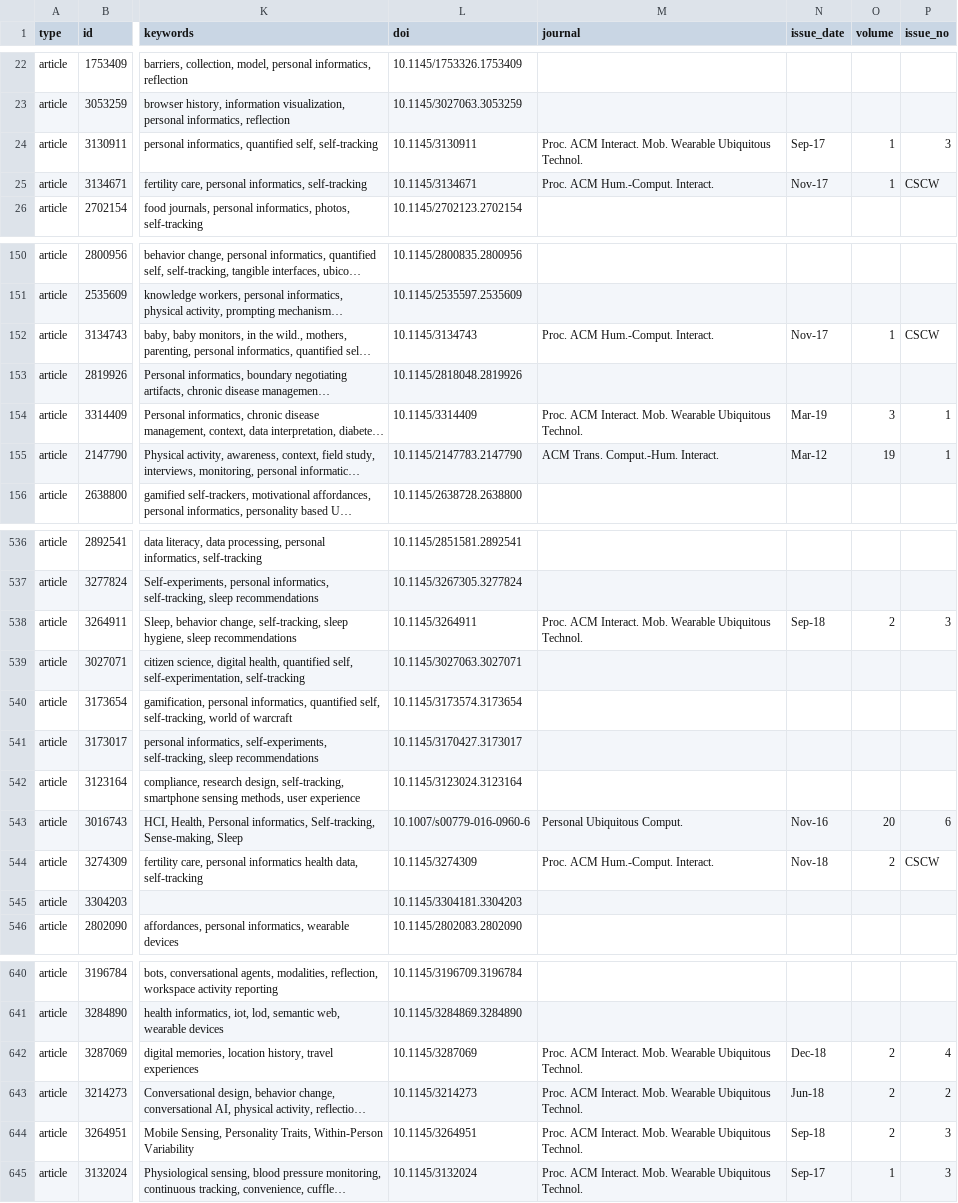
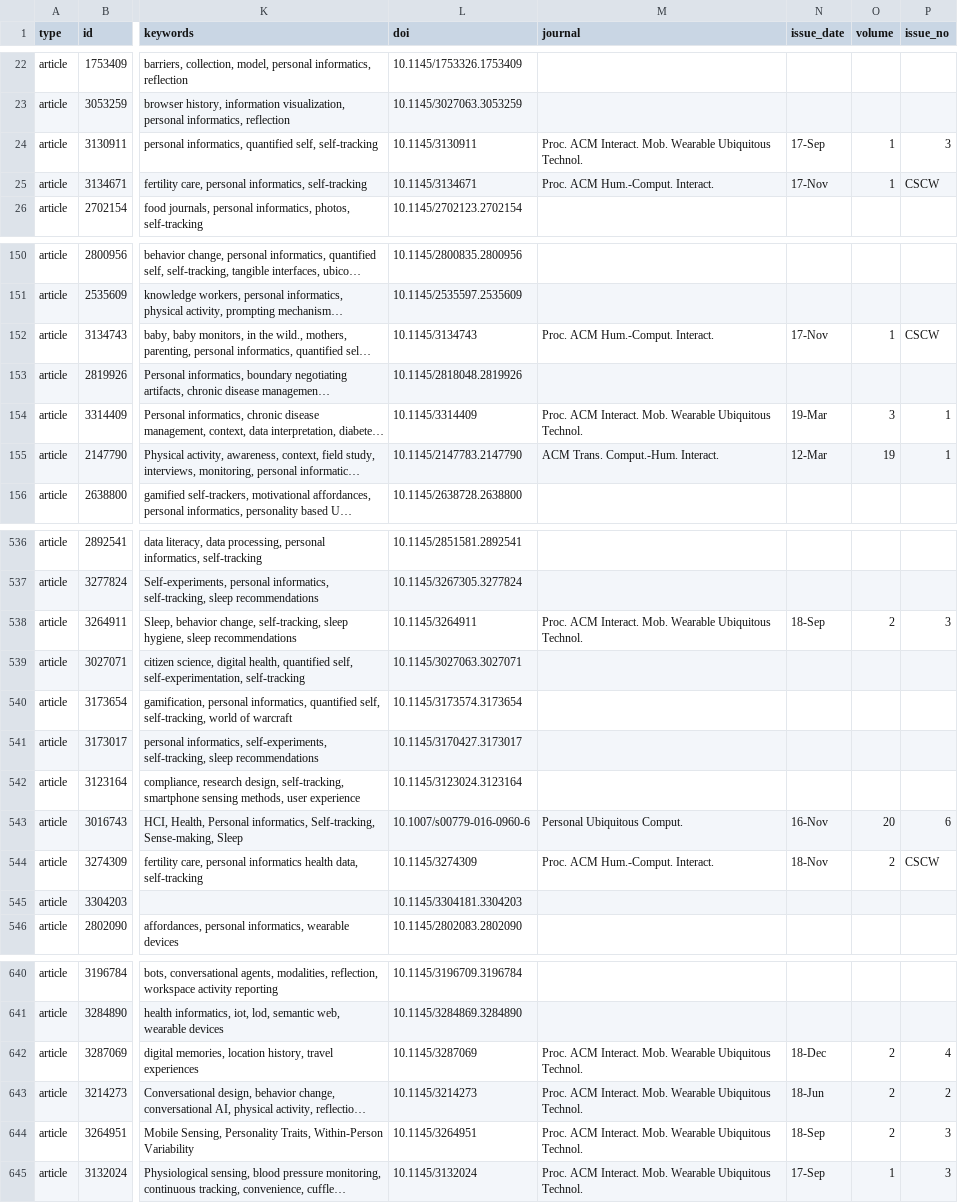
Before and after one commit to simran8072/personalinformatics-metareview, a CSV file: combined_file.csv, drawn as a sheet; only a part is shown, gaps mark what is left out; long unchanged cells end in …; the diff covers the shown part only; the diff names each change by its address in the sheet, - before the commit and + after, or states it on an @@ line.

Commit message:
Finished no_duplicates CSV file!
no_duplicates is a CSV file containing information on articles gathered through the ACM library with related searchwords. no_duplicates has been very astutely named as such because it contains no duplicates.

```diff
--- a/combined_file.csv
+++ b/combined_file.csv
-N24 (issue_date): Sep-17
+N24 (issue_date): 17-Sep
-N25 (issue_date): Nov-17
+N25 (issue_date): 17-Nov
-N152 (issue_date): Nov-17
+N152 (issue_date): 17-Nov
-N154 (issue_date): Mar-19
+N154 (issue_date): 19-Mar
-N155 (issue_date): Mar-12
+N155 (issue_date): 12-Mar
-N538 (issue_date): Sep-18
+N538 (issue_date): 18-Sep
-N543 (issue_date): Nov-16
+N543 (issue_date): 16-Nov
-N544 (issue_date): Nov-18
+N544 (issue_date): 18-Nov
-N642 (issue_date): Dec-18
+N642 (issue_date): 18-Dec
-N643 (issue_date): Jun-18
+N643 (issue_date): 18-Jun
-N644 (issue_date): Sep-18
+N644 (issue_date): 18-Sep
-N645 (issue_date): Sep-17
+N645 (issue_date): 17-Sep
```
Also changed, not shown: 33 edited cells elsewhere in this file, 1 other file.
